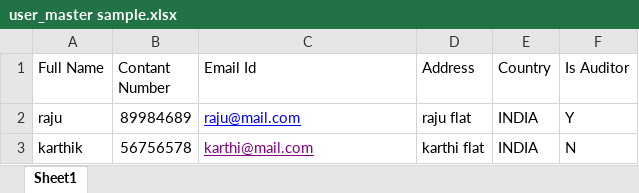
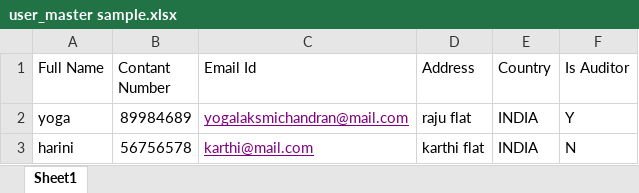
Before and after one commit to JayakumarS/Asset_UI, an Excel workbook: src/assets/files/user_master sample.xlsx, sheet Sheet1, drawn as a sheet; values as stored, in another font and other column widths than the file's, no borders; the diff names each change by its address in the sheet, - before the commit and + after, or states it on an @@ line.

Commit message:
User Master

```diff
--- a/src/assets/files/user_master sample.xlsx (sheet Sheet1)
+++ b/src/assets/files/user_master sample.xlsx (sheet Sheet1)
-A2 (Full Name): raju
+A2 (Full Name): yoga
-C2 (Email Id): raju@mail.com
+C2 (Email Id): yogalaksmichandran@mail.com
-C2 text colour: #0000FF
+C2 text colour: #800080
-A3 (Full Name): karthik
+A3 (Full Name): harini
```
Also changed, not shown: src/assets/files/Location_Multiple sample.xlsx, 2 other files.
